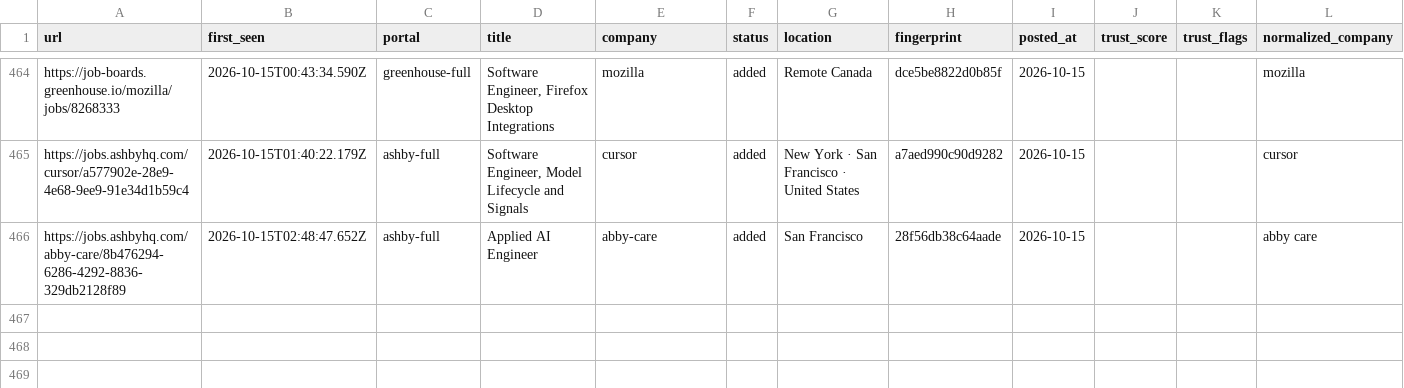
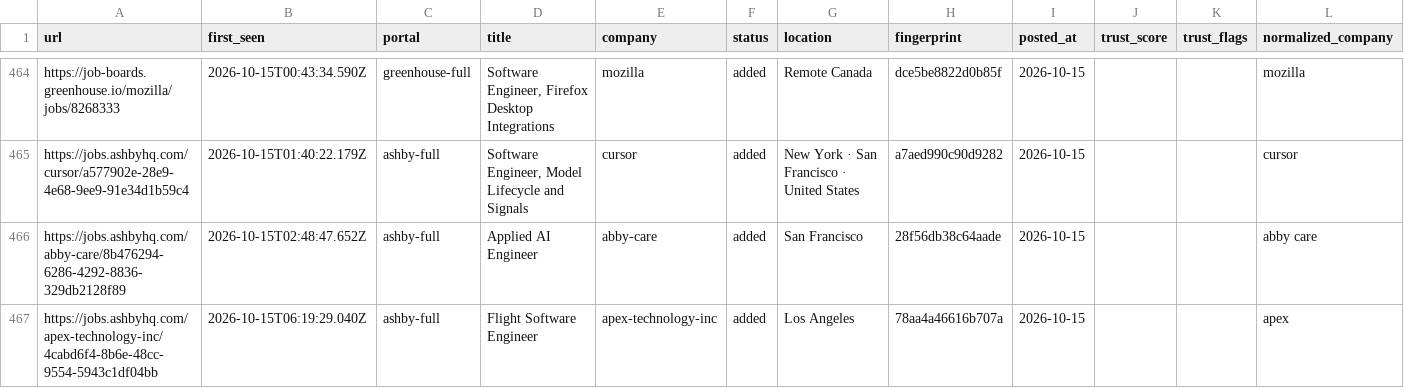
Before and after one commit to manavmalavia18/ghal-scanner, a TSV file: data/scan-history.tsv, drawn as a sheet; only a part is shown, gaps mark what is left out; the diff names each change by its address in the sheet, - before the commit and + after, or states it on an @@ line.

```diff
--- a/data/scan-history.tsv
+++ b/data/scan-history.tsv
+row 467: https://jobs.ashbyhq.com/apex-technology-inc/4cabd6f4-8b6e-48cc-9554-5943c1df04bb | 2026-10-15T06:19:29.040Z | ashby-full | Flight Software Engineer | apex-technology-inc | added | Los Angeles | 78aa4a46616b707a | 2026-10-15 |  |  | apex
```
Also changed, not shown: 2 other files.
